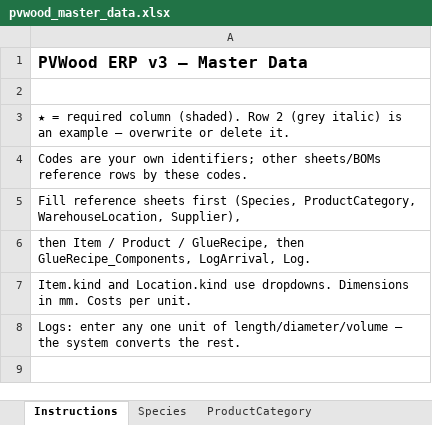
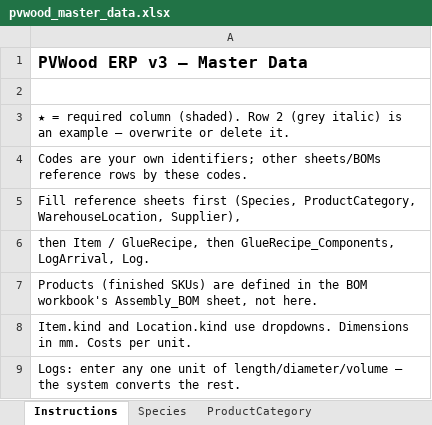
Before and after one commit to natthapatS/pvwood-erp-v3, an Excel workbook: templates/pvwood_master_data.xlsx, sheet Instructions, drawn as a sheet; values as stored, in another font and other column widths than the file's, no borders; the diff names each change by its address in the sheet, - before the commit and + after, or states it on an @@ line.

```diff
--- a/templates/pvwood_master_data.xlsx (sheet Instructions)
+++ b/templates/pvwood_master_data.xlsx (sheet Instructions)
-A6: …Item / Product / GlueRecipe, then…
+A6: …Item / GlueRecipe, then…
+row 7: Products (finished SKUs) are defined in the BOM workbook's Assembly_BOM sheet, not here.
```
Also changed, not shown: other sheet tabs, templates/pvwood_bom.xlsx, 1 other file.
